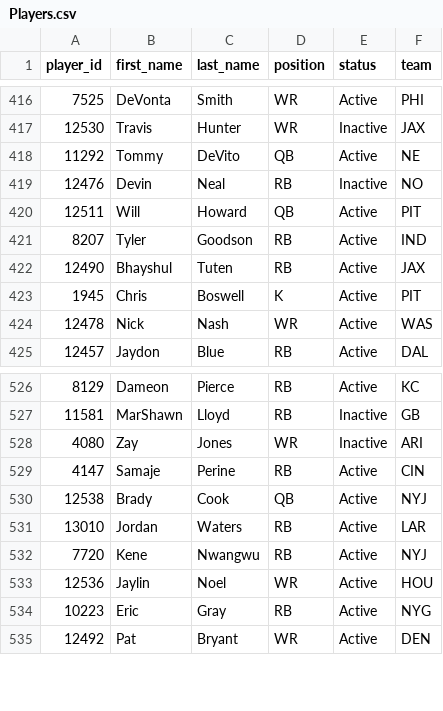
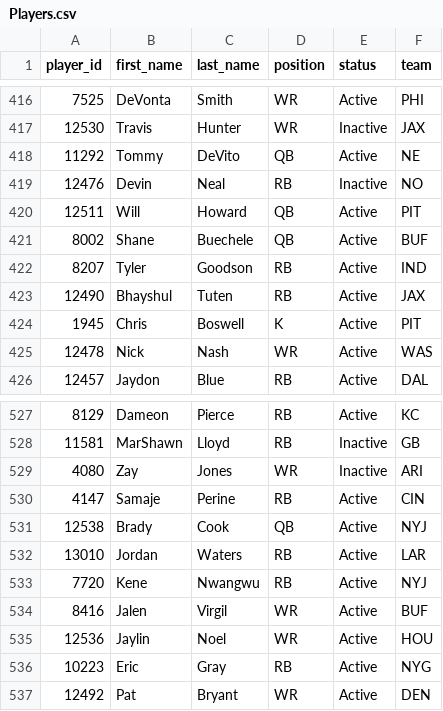
Before and after one commit to wrightc214-PBI/NCAA180-Sleeper, a CSV file: data/Players.csv, drawn as a sheet; only a part is shown, gaps mark what is left out; the diff names each change by its address in the sheet, - before the commit and + after, or states it on an @@ line.

```diff
--- a/data/Players.csv
+++ b/data/Players.csv
+row 421: 8002 | Shane | Buechele | QB | Active | BUF
+row 534: 8416 | Jalen | Virgil | WR | Active | BUF
```
Also changed, not shown: 1 other file.
